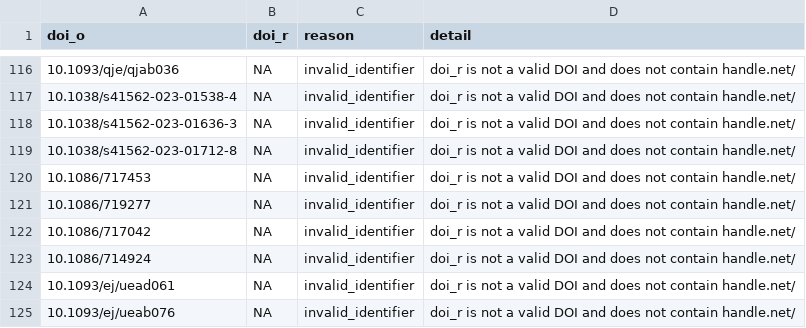
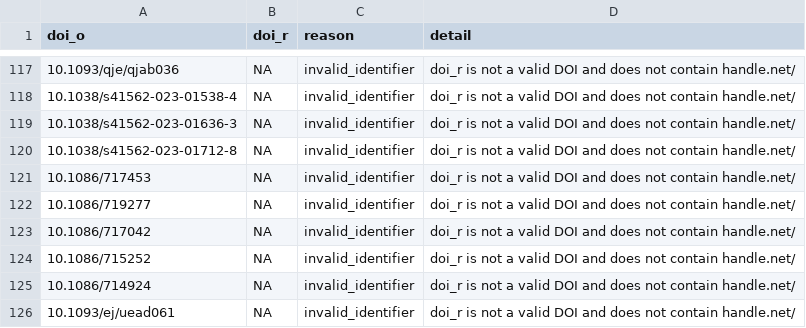
Before and after one commit to forrtproject/fred-data, a CSV file: output/flora_filter_log.csv, drawn as a sheet; only a part is shown, gaps mark what is left out; the shorter side is filled out with more unchanged rows; the diff covers the shown part only; the diff names each change by its address in the sheet, - before the commit and + after, or states it on an @@ line.

```diff
--- a/output/flora_filter_log.csv
+++ b/output/flora_filter_log.csv
+row 124: 10.1086/715252 | NA | invalid_identifier | doi_r is not a valid DOI and does not contain handle.net/
```
Also changed, not shown: 9 added rows elsewhere in this file.
